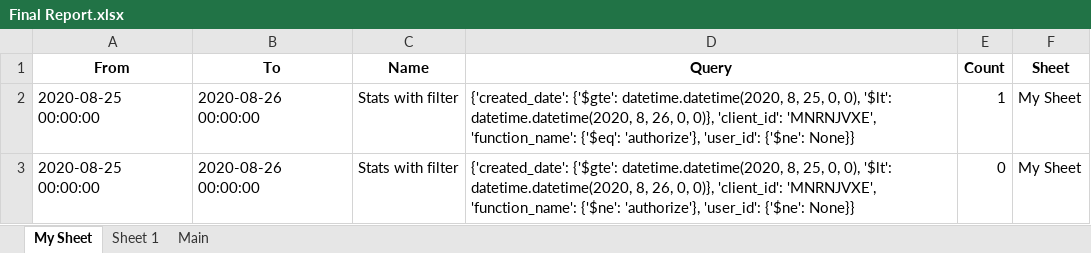
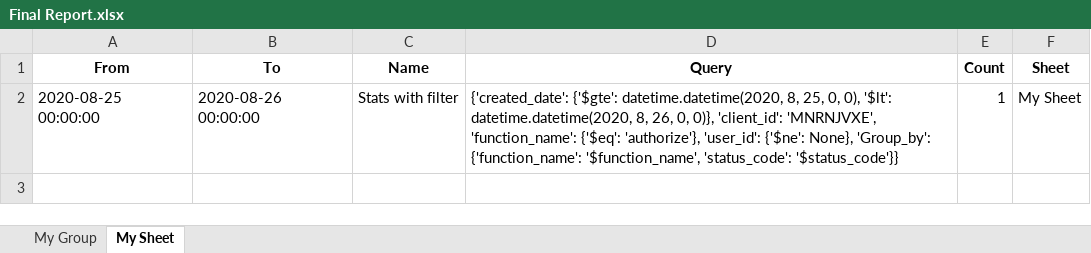
Before and after one commit to harshmangal1108/Internship, an Excel workbook: Final Report.xlsx, sheet My Sheet, drawn as a sheet; values as stored, in another font and other column widths than the file's, no borders; the diff names each change by its address in the sheet, - before the commit and + after, or states it on an @@ line.

```diff
--- a/Final Report.xlsx (sheet My Sheet)
+++ b/Final Report.xlsx (sheet My Sheet)
-sheet tab: Sheet 1
-sheet tab: Main
+sheet tab: My Group
-D2 (Query): …'user_id': {'$ne': None}}
+D2 (Query): …'user_id': {'$ne': None}, 'Group_by': {'function_name': '$function_name', 'status_code': '$status_code'}}
-row 3: 2020-08-25 00:00:00 | 2020-08-26 00:00:00 | Stats with filter | {'created_date': {'$gte': datetime.datetime(2020, 8, 25, 0, 0), '$lt': datetime.datetime(2020, 8, 26, 0, 0)}, 'client_id': 'MNRNJVXE', 'function_name': {'$ne': 'authorize'}, 'user_id': {'$ne': None}} | 0 | My Sheet
```
Also changed, not shown: Common Report.xlsx, 7 other files.
